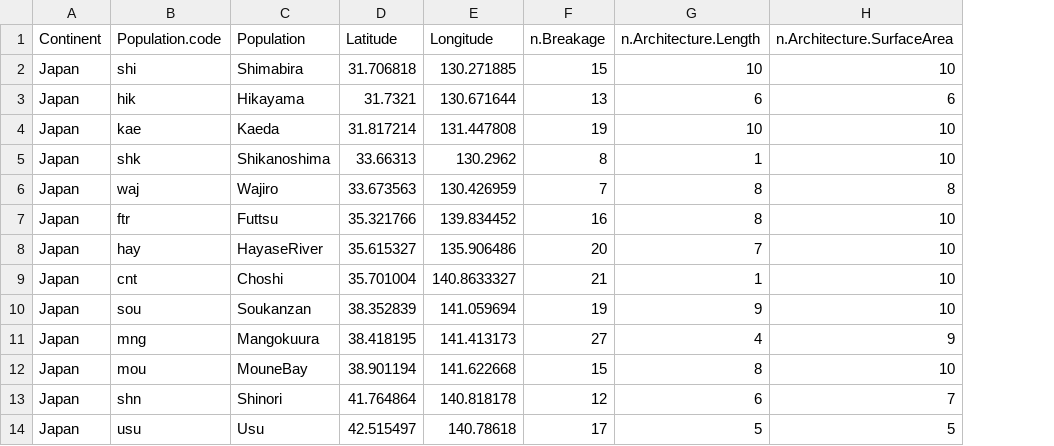
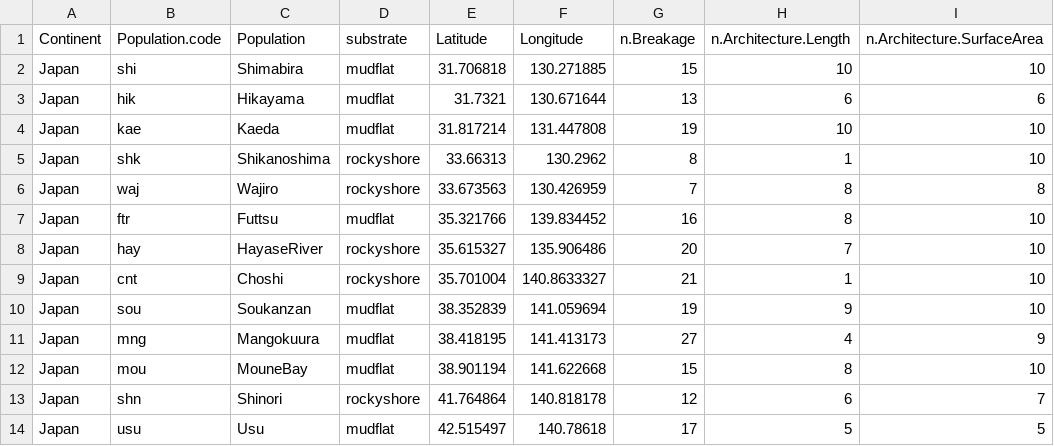
Before and after one commit to esotka/AgarVermBiomechanics, a CSV file: output/Table-SampleSize.csv, drawn as a sheet; only a part is shown; the diff names each change by its address in the sheet, - before the commit and + after, or states it on an @@ line.

```diff
--- a/output/Table-SampleSize.csv
+++ b/output/Table-SampleSize.csv
+column D (substrate), rows 2-14: mudflat | mudflat | mudflat | rockyshore | rockyshore | mudflat | rockyshore | rockyshore | mudflat | mudflat | mudflat | rockyshore | mudflat
```
Also changed, not shown: data/architecture.csv, 9 other files.
